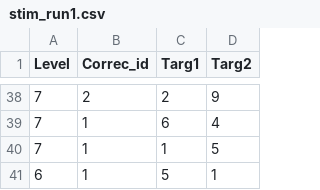
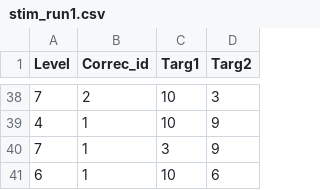
Before and after one commit to gaozhy/version3, a CSV file: workMem/sequence/stim_run1.csv, drawn as a sheet; only a part is shown, gaps mark what is left out; the diff covers the shown part only.

```diff
--- a/workMem/sequence/stim_run1.csv
+++ b/workMem/sequence/stim_run1.csv
@@ -38,4 +38,4 @@ Level,Correc_id,Targ1,Targ2
-7,2,2,9
-7,1,6,4
-7,1,1,5
-6,1,5,1
+7,2,10,3
+4,1,10,9
+7,1,3,9
+6,1,10,6
```
Also changed, not shown: 15 added rows, 15 removed rows and 38 edited cells elsewhere in this file, workMem/sequence/stim_run2.csv, workMem/sequence/stim_run3.csv, 18 other files.
